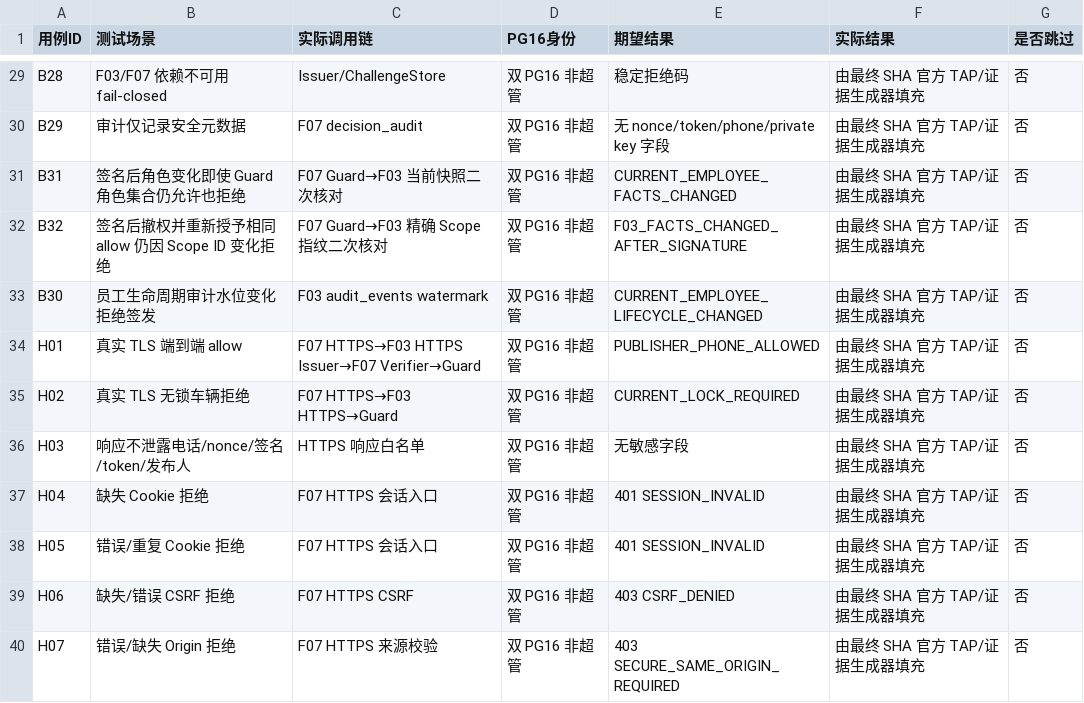
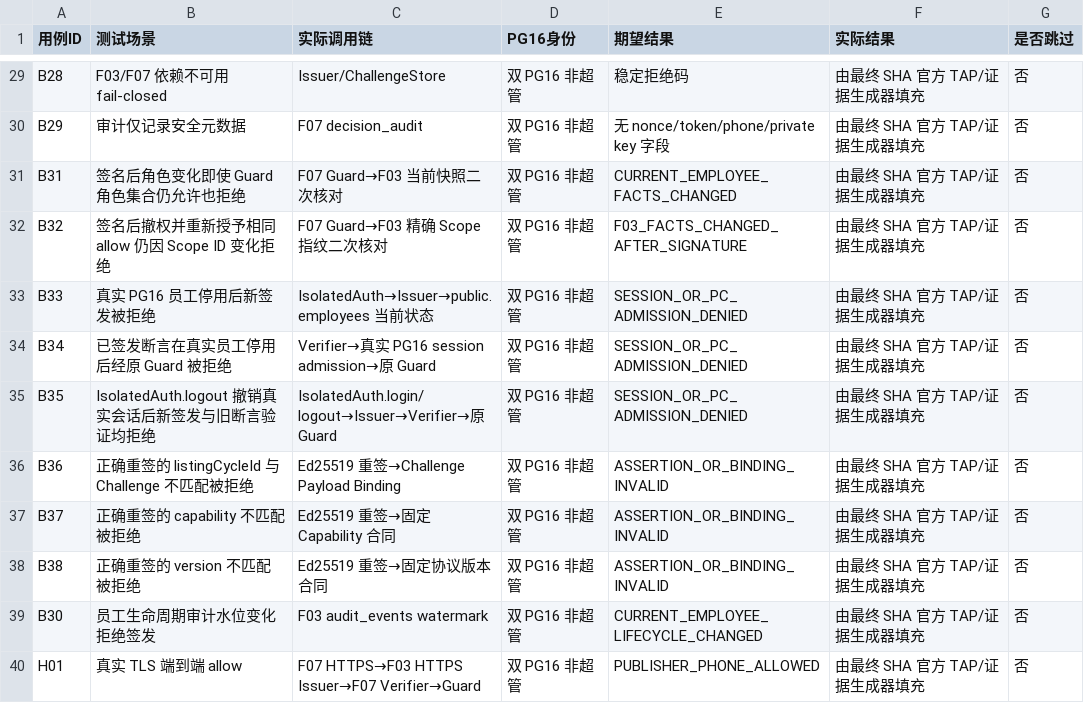
Before and after one commit to suzhe868-arch/mb, a TSV file: engineering/f03-f07/publisher-phone-ed25519-nonprod/测试矩阵.tsv, drawn as a sheet; only a part is shown, gaps mark what is left out; the shorter side is filled out with more unchanged rows; the diff names each change by its address in the sheet, - before the commit and + after, or states it on an @@ line.

```diff
--- a/engineering/f03-f07/publisher-phone-ed25519-nonprod/测试矩阵.tsv
+++ b/engineering/f03-f07/publisher-phone-ed25519-nonprod/测试矩阵.tsv
+row 33: B33 | 真实 PG16 员工停用后新签发被拒绝 | IsolatedAuth→Issuer→public.employees 当前状态 | 双 PG16 非超管 | SESSION_OR_PC_ADMISSION_DENIED | 由最终 SHA 官方 TAP/证据生成器填充 | 否
+row 34: B34 | 已签发断言在真实员工停用后经原 Guard 被拒绝 | Verifier→真实 PG16 session admission→原 Guard | 双 PG16 非超管 | SESSION_OR_PC_ADMISSION_DENIED | 由最终 SHA 官方 TAP/证据生成器填充 | 否
+row 35: B35 | IsolatedAuth.logout 撤销真实会话后新签发与旧断言验证均拒绝 | IsolatedAuth.login/logout→Issuer→Verifier→原 Guard | 双 PG16 非超管 | SESSION_OR_PC_ADMISSION_DENIED | 由最终 SHA 官方 TAP/证据生成器填充 | 否
+row 36: B36 | 正确重签的 listingCycleId 与 Challenge 不匹配被拒绝 | Ed25519 重签→Challenge Payload Binding | 双 PG16 非超管 | ASSERTION_OR_BINDING_INVALID | 由最终 SHA 官方 TAP/证据生成器填充 | 否
+row 37: B37 | 正确重签的 capability 不匹配被拒绝 | Ed25519 重签→固定 Capability 合同 | 双 PG16 非超管 | ASSERTION_OR_BINDING_INVALID | 由最终 SHA 官方 TAP/证据生成器填充 | 否
+row 38: B38 | 正确重签的 version 不匹配被拒绝 | Ed25519 重签→固定协议版本合同 | 双 PG16 非超管 | ASSERTION_OR_BINDING_INVALID | 由最终 SHA 官方 TAP/证据生成器填充 | 否
```
Also changed, not shown: 3 other files.
